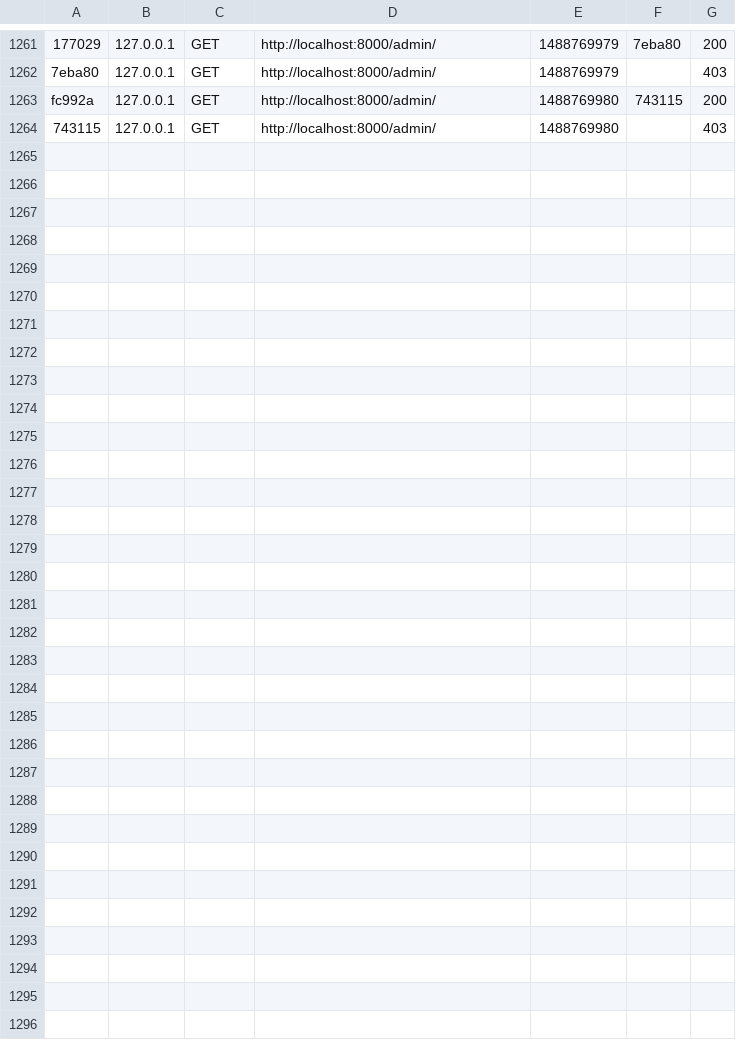
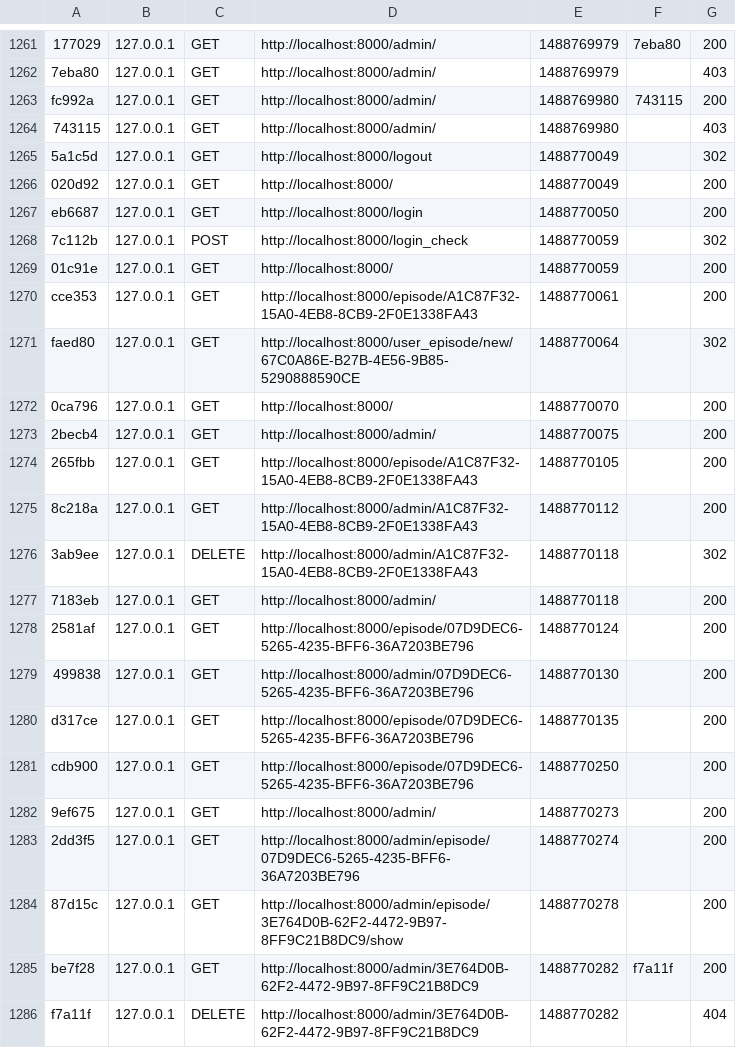
Before and after one commit to shanwangzhe/TvSeries, a CSV file: var/cache/dev/profiler/index.csv, drawn as a sheet; only a part is shown, gaps mark what is left out; the diff names each change by its address in the sheet, - before the commit and + after, or states it on an @@ line.

Commit message:
admin tvseries delete + admin episode add/edit

```diff
--- a/var/cache/dev/profiler/index.csv
+++ b/var/cache/dev/profiler/index.csv
+row 1265: 5a1c5d | 127.0.0.1 | GET | http://localhost:8000/logout | 1488770049 |  | 302
+row 1266: 020d92 | 127.0.0.1 | GET | http://localhost:8000/ | 1488770049 |  | 200
+row 1267: eb6687 | 127.0.0.1 | GET | http://localhost:8000/login | 1488770050 |  | 200
+row 1268: 7c112b | 127.0.0.1 | POST | http://localhost:8000/login_check | 1488770059 |  | 302
+row 1269: 01c91e | 127.0.0.1 | GET | http://localhost:8000/ | 1488770059 |  | 200
+row 1270: cce353 | 127.0.0.1 | GET | http://localhost:8000/episode/A1C87F32-15A0-4EB8-8CB9-2F0E1338FA43 | 1488770061 |  | 200
+row 1271: faed80 | 127.0.0.1 | GET | http://localhost:8000/user_episode/new/67C0A86E-B27B-4E56-9B85-5290888590CE | 1488770064 |  | 302
+row 1272: 0ca796 | 127.0.0.1 | GET | http://localhost:8000/ | 1488770070 |  | 200
+row 1273: 2becb4 | 127.0.0.1 | GET | http://localhost:8000/admin/ | 1488770075 |  | 200
+row 1274: 265fbb | 127.0.0.1 | GET | http://localhost:8000/episode/A1C87F32-15A0-4EB8-8CB9-2F0E1338FA43 | 1488770105 |  | 200
+row 1275: 8c218a | 127.0.0.1 | GET | http://localhost:8000/admin/A1C87F32-15A0-4EB8-8CB9-2F0E1338FA43 | 1488770112 |  | 200
+row 1276: 3ab9ee | 127.0.0.1 | DELETE | http://localhost:8000/admin/A1C87F32-15A0-4EB8-8CB9-2F0E1338FA43 | 1488770118 |  | 302
+row 1277: 7183eb | 127.0.0.1 | GET | http://localhost:8000/admin/ | 1488770118 |  | 200
+row 1278: 2581af | 127.0.0.1 | GET | http://localhost:8000/episode/07D9DEC6-5265-4235-BFF6-36A7203BE796 | 1488770124 |  | 200
+row 1279: 499838 | 127.0.0.1 | GET | http://localhost:8000/admin/07D9DEC6-5265-4235-BFF6-36A7203BE796 | 1488770130 |  | 200
+row 1280: d317ce | 127.0.0.1 | GET | http://localhost:8000/episode/07D9DEC6-5265-4235-BFF6-36A7203BE796 | 1488770135 |  | 200
+row 1281: cdb900 | 127.0.0.1 | GET | http://localhost:8000/episode/07D9DEC6-5265-4235-BFF6-36A7203BE796 | 1488770250 |  | 200
+row 1282: 9ef675 | 127.0.0.1 | GET | http://localhost:8000/admin/ | 1488770273 |  | 200
+row 1283: 2dd3f5 | 127.0.0.1 | GET | http://localhost:8000/admin/episode/07D9DEC6-5265-4235-BFF6-36A7203BE796 | 1488770274 |  | 200
+row 1284: 87d15c | 127.0.0.1 | GET | http://localhost:8000/admin/episode/3E764D0B-62F2-4472-9B97-8FF9C21B8DC9/show | 1488770278 |  | 200
+row 1285: be7f28 | 127.0.0.1 | GET | http://localhost:8000/admin/3E764D0B-62F2-4472-9B97-8FF9C21B8DC9 | 1488770282 | f7a11f | 200
+row 1286: f7a11f | 127.0.0.1 | DELETE | http://localhost:8000/admin/3E764D0B-62F2-4472-9B97-8FF9C21B8DC9 | 1488770282 |  | 404
```
Also changed, not shown: 29 other files.
